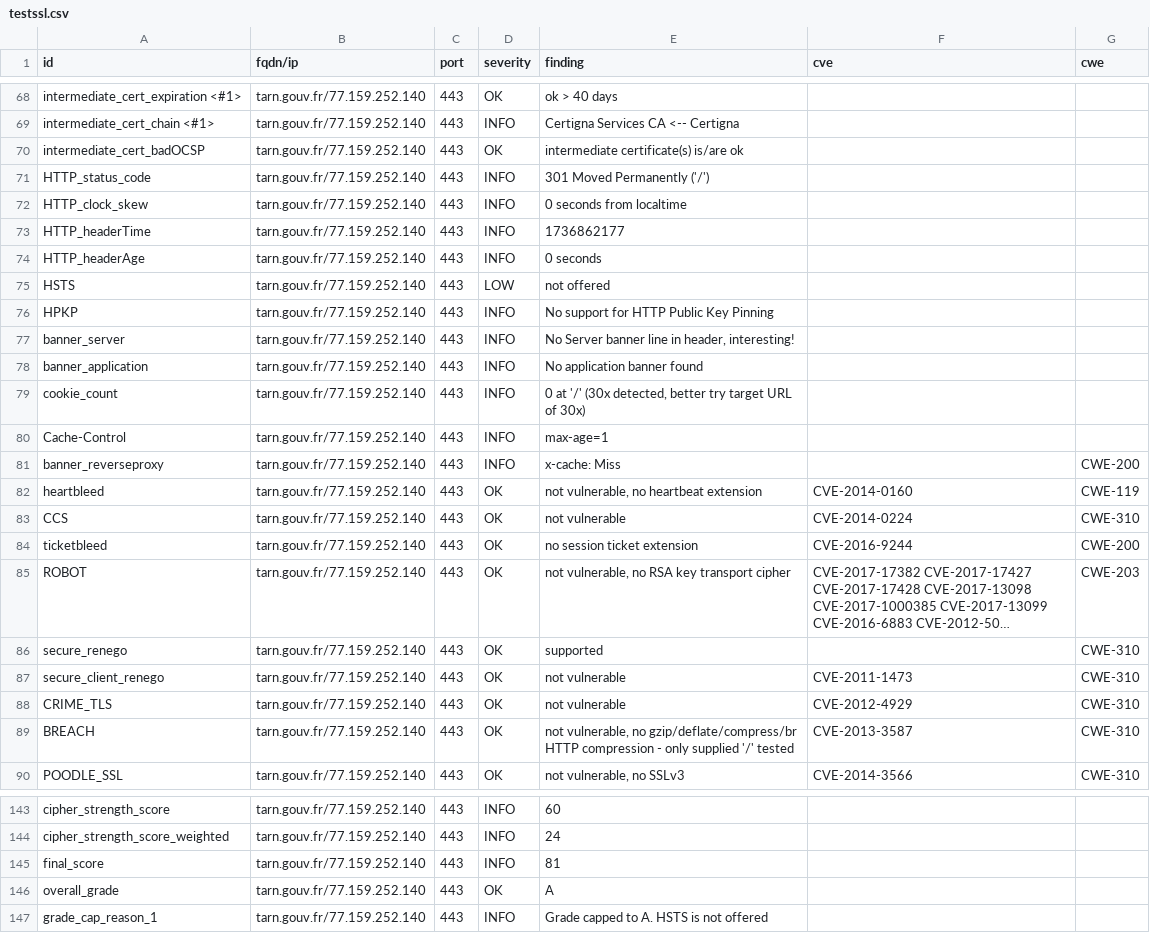
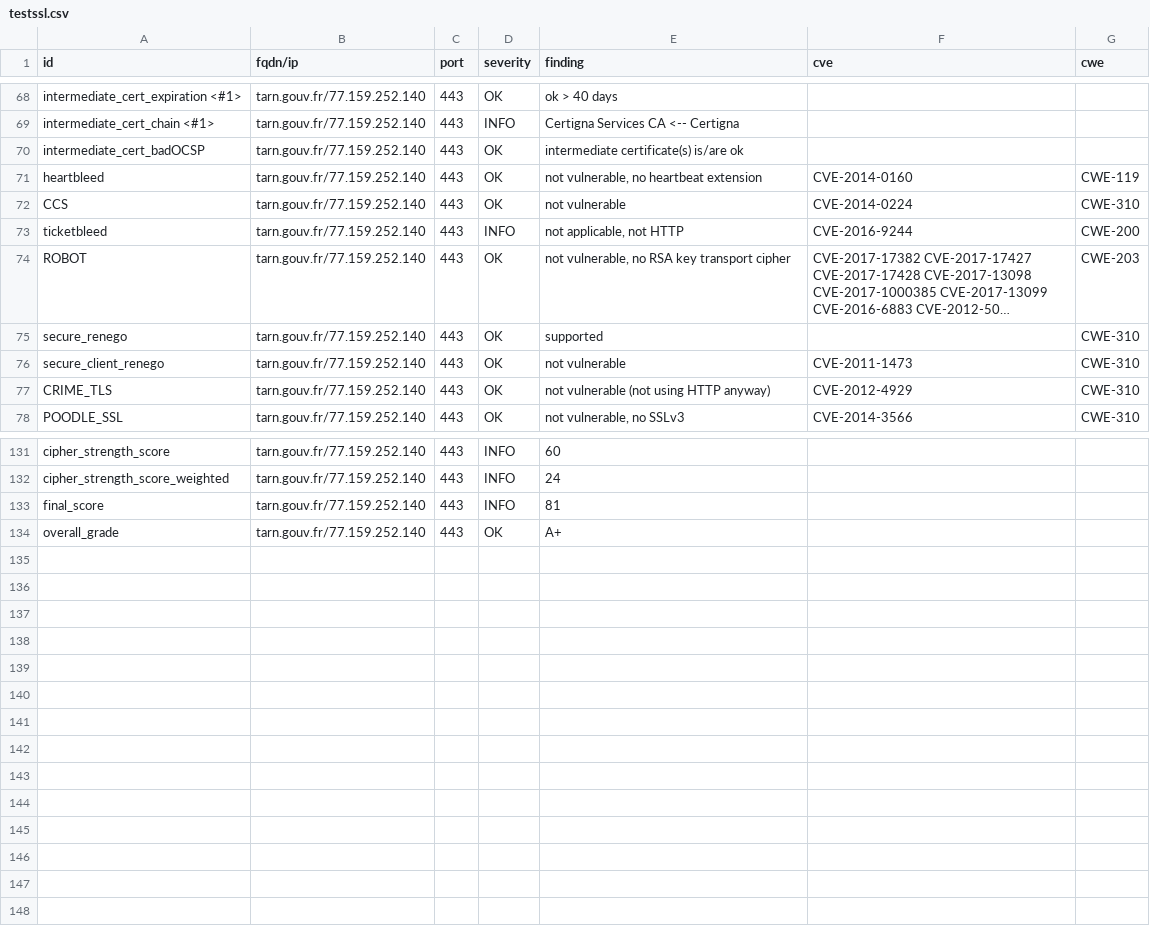
Before and after one commit to GKO-org/dashlordPrd10, a CSV file: results/aHR0cHM6Ly90YXJuLmdvdXYuZnI=/testssl.csv, drawn as a sheet; only a part is shown, gaps mark what is left out; long unchanged cells end in …; removed rows and columns are numbered as before the commit, all else as after; the diff covers the shown part only; the diff names each change by its address in the sheet, - before the commit and + after, or states it on an @@ line.

Commit message:
update: https://tarn.gouv.fr

```diff
--- a/results/aHR0cHM6Ly90YXJuLmdvdXYuZnI=/testssl.csv
+++ b/results/aHR0cHM6Ly90YXJuLmdvdXYuZnI=/testssl.csv
-row 71: HTTP_status_code | tarn.gouv.fr/77.159.252.140 | 443 | INFO | 301 Moved Permanently ('/')
-row 72: HTTP_clock_skew | tarn.gouv.fr/77.159.252.140 | 443 | INFO | 0 seconds from localtime
-row 73: HTTP_headerTime | tarn.gouv.fr/77.159.252.140 | 443 | INFO | 1736862177
-row 74: HTTP_headerAge | tarn.gouv.fr/77.159.252.140 | 443 | INFO | 0 seconds
-row 75: HSTS | tarn.gouv.fr/77.159.252.140 | 443 | LOW | not offered
-row 76: HPKP | tarn.gouv.fr/77.159.252.140 | 443 | INFO | No support for HTTP Public Key Pinning
-row 77: banner_server | tarn.gouv.fr/77.159.252.140 | 443 | INFO | No Server banner line in header, interesting!
-row 78: banner_application | tarn.gouv.fr/77.159.252.140 | 443 | INFO | No application banner found
-row 79: cookie_count | tarn.gouv.fr/77.159.252.140 | 443 | INFO | 0 at '/' (30x detected, better try target URL of 30x)
-row 80: Cache-Control | tarn.gouv.fr/77.159.252.140 | 443 | INFO | max-age=1
-row 81: banner_reverseproxy | tarn.gouv.fr/77.159.252.140 | 443 | INFO | x-cache: Miss |  | CWE-200
-D73 (severity): OK
+D73 (severity): INFO
-E73 (finding): no session ticket extension
+E73 (finding): not applicable, not HTTP
-E77 (finding): not vulnerable
+E77 (finding): not vulnerable (not using HTTP anyway)
-row 89: BREACH | tarn.gouv.fr/77.159.252.140 | 443 | OK | not vulnerable, no gzip/deflate/compress/br HTTP compression - only supplied '/' tested | CVE-2013-3587 | CWE-310
-E134 (finding): A
+E134 (finding): A+
-row 147: grade_cap_reason_1 | tarn.gouv.fr/77.159.252.140 | 443 | INFO | Grade capped to A. HSTS is not offered
```
Also changed, not shown: 3 edited cells elsewhere in this file, 10 other files.
